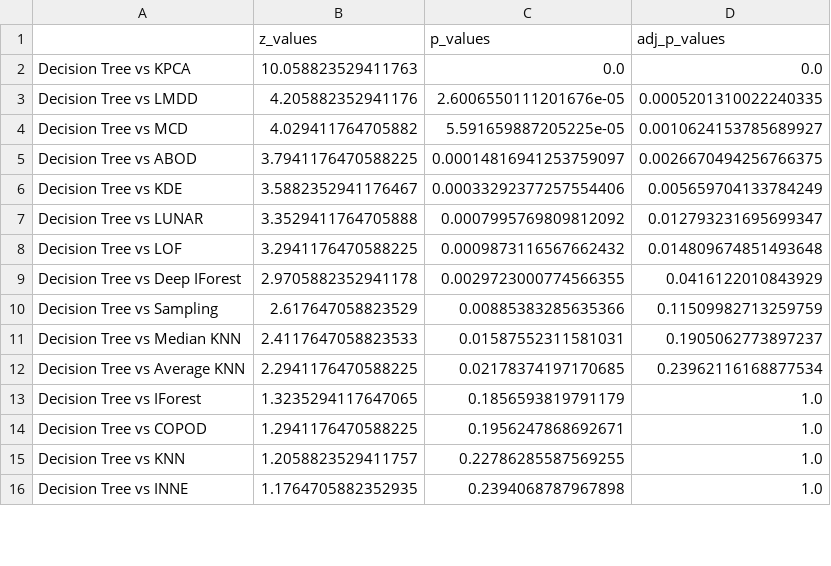
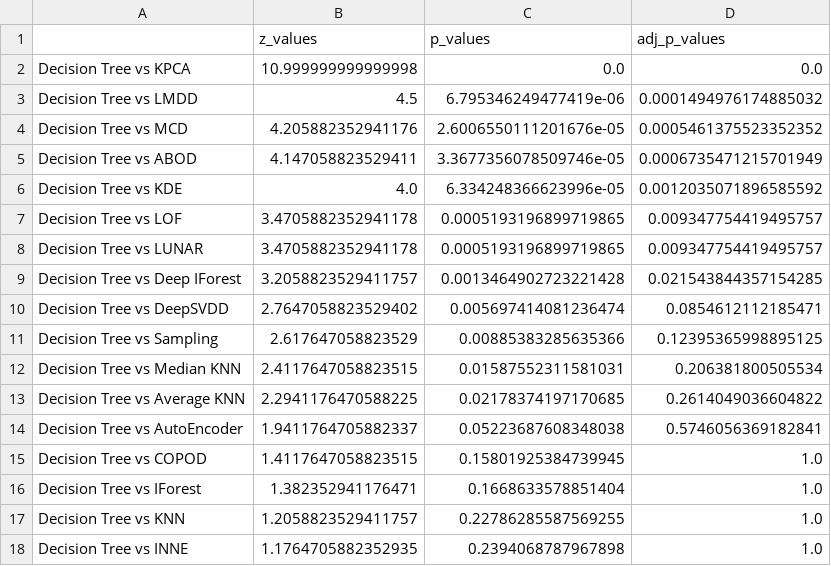
Before and after one commit to ML-Upatras/interpretable-outlier-detection, a CSV file: friedman/f1/mcc_holm.csv, drawn as a sheet; only a part is shown; the diff covers the shown part only.

```diff
--- a/friedman/f1/mcc_holm.csv
+++ b/friedman/f1/mcc_holm.csv
@@ -1,15 +1,17 @@
 ,z_values,p_values,adj_p_values
-Decision Tree vs KPCA,10.058823529411763,0.0,0.0
-Decision Tree vs LMDD,4.205882352941176,2.6006550111201676e-05,0.0005201310022240335
-Decision Tree vs MCD,4.029411764705882,5.591659887205225e-05,0.0010624153785689927
-Decision Tree vs ABOD,3.7941176470588225,0.00014816941253759097,0.0026670494256766375
-Decision Tree vs KDE,3.5882352941176467,0.00033292377257554406,0.005659704133784249
-Decision Tree vs LUNAR,3.3529411764705888,0.0007995769809812092,0.012793231695699347
-Decision Tree vs LOF,3.2941176470588225,0.0009873116567662432,0.014809674851493648
-Decision Tree vs Deep IForest,2.9705882352941178,0.0029723000774566355,0.0416122010843929
-Decision Tree vs Sampling,2.617647058823529,0.00885383285635366,0.11509982713259759
-Decision Tree vs Median KNN,2.4117647058823533,0.01587552311581031,0.1905062773897237
-Decision Tree vs Average KNN,2.2941176470588225,0.02178374197170685,0.23962116168877534
-Decision Tree vs IForest,1.3235294117647065,0.1856593819791179,1.0
-Decision Tree vs COPOD,1.2941176470588225,0.1956247868692671,1.0
+Decision Tree vs KPCA,10.999999999999998,0.0,0.0
+Decision Tree vs LMDD,4.5,6.795346249477419e-06,0.0001494976174885032
+Decision Tree vs MCD,4.205882352941176,2.6006550111201676e-05,0.0005461375523352352
+Decision Tree vs ABOD,4.147058823529411,3.3677356078509746e-05,0.0006735471215701949
+Decision Tree vs KDE,4.0,6.334248366623996e-05,0.0012035071896585592
+Decision Tree vs LOF,3.4705882352941178,0.0005193196899719865,0.009347754419495757
+Decision Tree vs LUNAR,3.4705882352941178,0.0005193196899719865,0.009347754419495757
+Decision Tree vs Deep IForest,3.2058823529411757,0.0013464902723221428,0.021543844357154285
+Decision Tree vs DeepSVDD,2.7647058823529402,0.005697414081236474,0.0854612112185471
+Decision Tree vs Sampling,2.617647058823529,0.00885383285635366,0.12395365998895125
+Decision Tree vs Median KNN,2.4117647058823515,0.01587552311581031,0.206381800505534
+Decision Tree vs Average KNN,2.2941176470588225,0.02178374197170685,0.2614049036604822
+Decision Tree vs AutoEncoder,1.9411764705882337,0.05223687608348038,0.5746056369182841
+Decision Tree vs COPOD,1.4117647058823515,0.15801925384739945,1.0
+Decision Tree vs IForest,1.382352941176471,0.1668633578851404,1.0
 Decision Tree vs KNN,1.2058823529411757,0.22786285587569255,1.0
```
Also changed, not shown: 1 added row, 1 removed row and 10 edited cells elsewhere in this file, friedman/f1/f1_friedman.csv, friedman/f1/f1_holm.csv, 8 other files.
